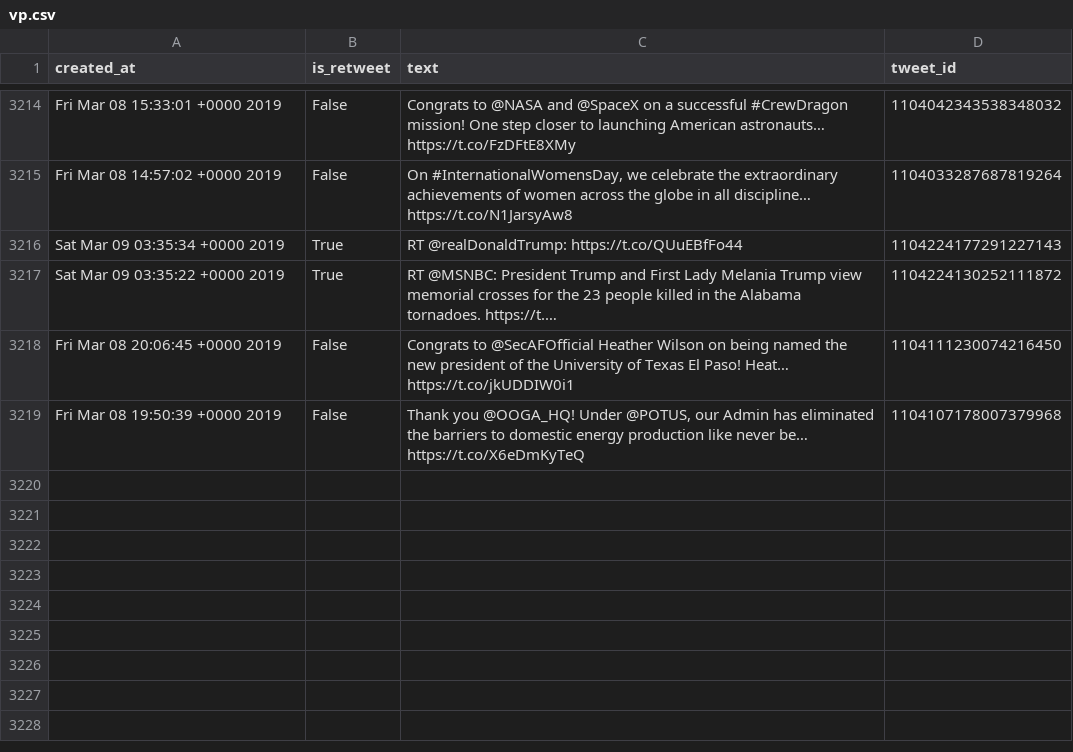
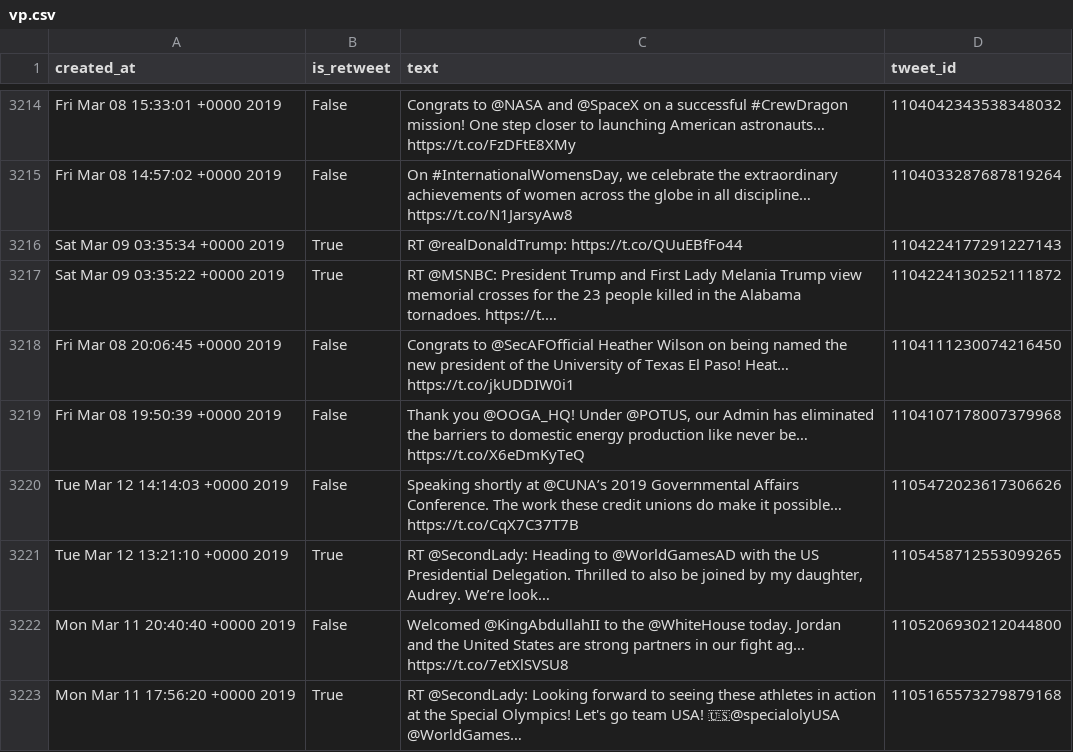
Before and after one commit to cpenalobel/sportsdata, a CSV file: twets/vp.csv, drawn as a sheet; only a part is shown, gaps mark what is left out; ↵ is a line break in a cell; the diff names each change by its address in the sheet, - before the commit and + after, or states it on an @@ line.

```diff
--- a/twets/vp.csv
+++ b/twets/vp.csv
+row 3220: Tue Mar 12 14:14:03 +0000 2019 | False | Speaking shortly at @CUNA’s 2019 Governmental Affairs Conference. The work these credit unions do make it possible… https://t.co/CqX7C37T7B | 1105472023617306626
+row 3221: Tue Mar 12 13:21:10 +0000 2019 | True | RT @SecondLady: Heading to @WorldGamesAD with the US Presidential Delegation. Thrilled to also be joined by my daughter, Audrey. We’re look… | 1105458712553099265
+row 3222: Mon Mar 11 20:40:40 +0000 2019 | False | Welcomed @KingAbdullahII to the @WhiteHouse today. Jordan ↵ and the United States are strong partners in our fight ag… https://t.co/7etXlSVSU8 | 1105206930212044800
+row 3223: Mon Mar 11 17:56:20 +0000 2019 | True | RT @SecondLady: Looking forward to seeing these athletes in action at the Special Olympics! Let's go team USA! 🇺🇸@specialolyUSA @WorldGames… | 1105165573279879168
```
Also changed, not shown: twets/potus.csv, twets/realdonaldtrump.csv, 1 other file.
